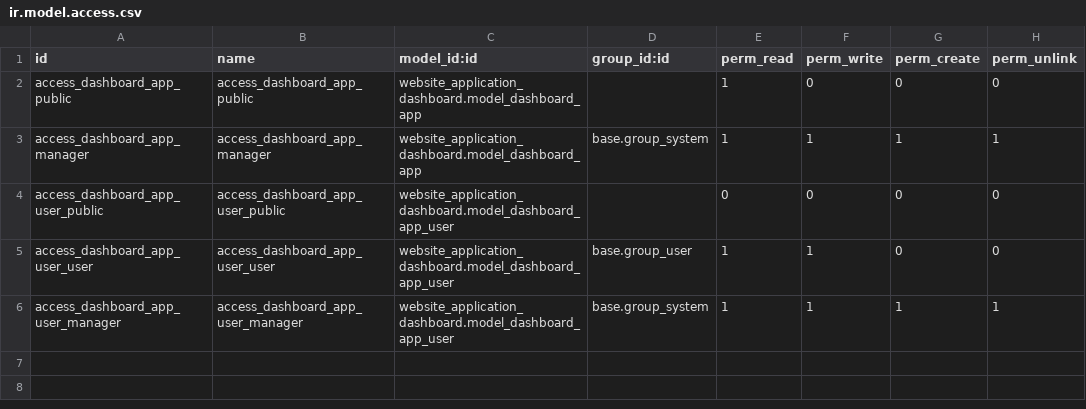
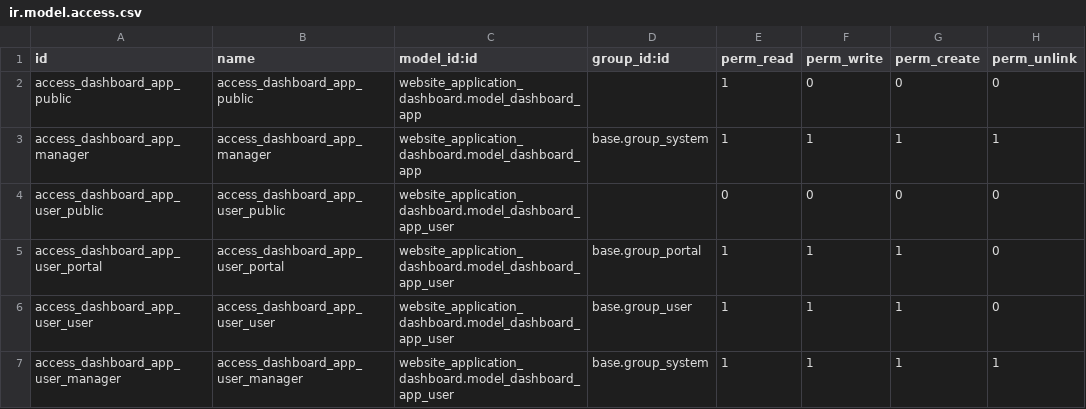
Before and after one commit to tawasta/website, a CSV file: website_application_dashboard/security/ir.model.access.csv, drawn as a sheet.

```diff
--- a/website_application_dashboard/security/ir.model.access.csv
+++ b/website_application_dashboard/security/ir.model.access.csv
@@ -4,3 +4,4 @@ access_dashboard_app_manager,access_dashboard_app_manager,website_application_da
 access_dashboard_app_user_public,access_dashboard_app_user_public,website_application_dashboard.model_dashboard_app_user,,0,0,0,0
-access_dashboard_app_user_user,access_dashboard_app_user_user,website_application_dashboard.model_dashboard_app_user,base.group_user,1,1,0,0
+access_dashboard_app_user_portal,access_dashboard_app_user_portal,website_application_dashboard.model_dashboard_app_user,base.group_portal,1,1,1,0
+access_dashboard_app_user_user,access_dashboard_app_user_user,website_application_dashboard.model_dashboard_app_user,base.group_user,1,1,1,0
 access_dashboard_app_user_manager,access_dashboard_app_user_manager,website_application_dashboard.model_dashboard_app_user,base.group_system,1,1,1,1
```
Also changed, not shown: 10 other files.
